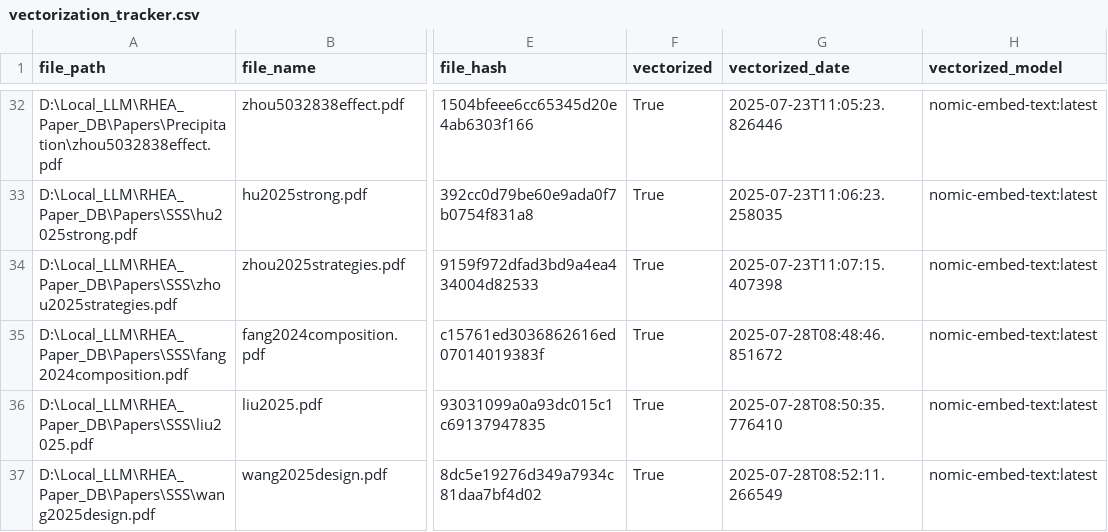
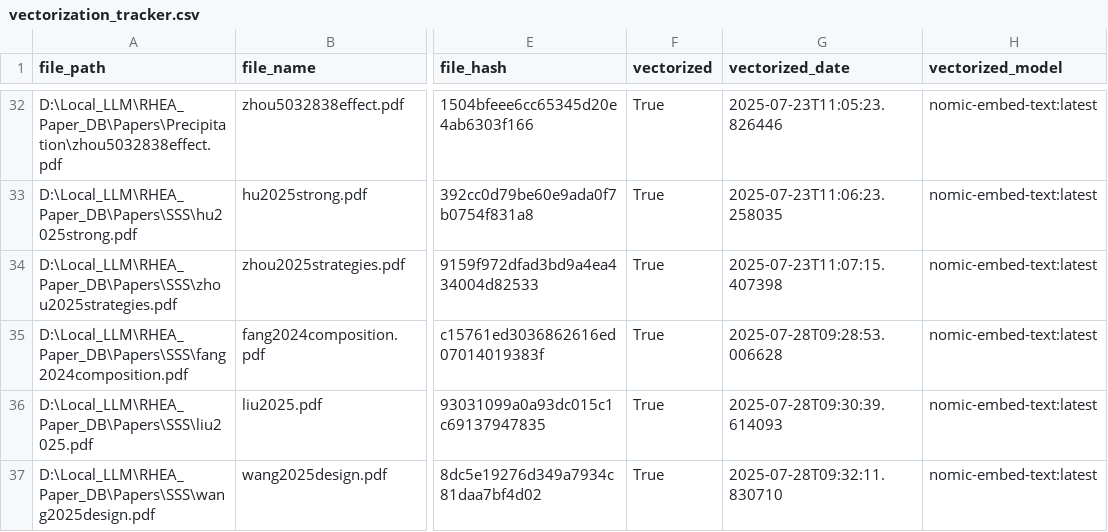
Before and after one commit to RayLyu-Mac/RHEA_RAG, a CSV file: vectorization_tracker.csv, drawn as a sheet; only a part is shown, gaps mark what is left out; the diff names each change by its address in the sheet, - before the commit and + after, or states it on an @@ line.

```diff
--- a/vectorization_tracker.csv
+++ b/vectorization_tracker.csv
-G35 (vectorized_date): 2025-07-28T08:48:46.851672
+G35 (vectorized_date): 2025-07-28T09:28:53.006628
-G36 (vectorized_date): 2025-07-28T08:50:35.776410
+G36 (vectorized_date): 2025-07-28T09:30:39.614093
-G37 (vectorized_date): 2025-07-28T08:52:11.266549
+G37 (vectorized_date): 2025-07-28T09:32:11.830710
```
Also changed, not shown: 2 other files.
